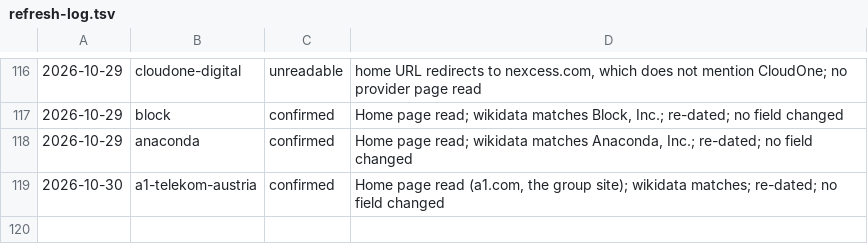
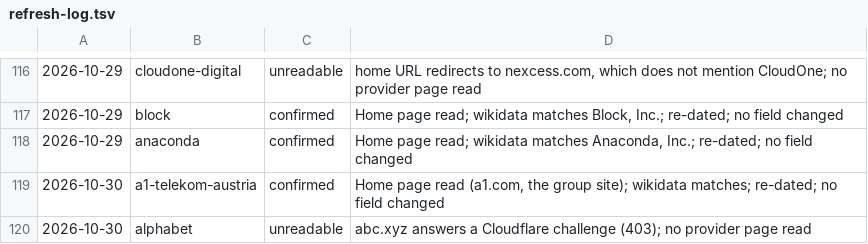
Before and after one commit to fortrabbit/findhost, a TSV file: research/refresh-log.tsv, drawn as a sheet; only a part is shown, gaps mark what is left out; the diff names each change by its address in the sheet, - before the commit and + after, or states it on an @@ line.

```diff
--- a/research/refresh-log.tsv
+++ b/research/refresh-log.tsv
+row 120: 2026-10-30 | alphabet | unreadable | abc.xyz answers a Cloudflare challenge (403); no provider page read
```
